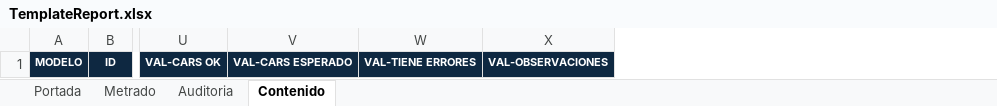
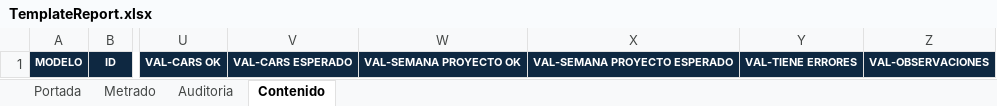
Before and after one commit to jamess166/cesel-audit-models, an Excel workbook: BimManagement/BimManagement/Commands/ExportDataCP/Resources/TemplateReport.xlsx, sheet Contenido, drawn as a sheet; only a part is shown, gaps mark what is left out; values as stored, in another font and other column widths than the file's, no borders; the diff names each change by its address in the sheet, - before the commit and + after, or states it on an @@ line.

```diff
--- a/BimManagement/BimManagement/Commands/ExportDataCP/Resources/TemplateReport.xlsx (sheet Contenido)
+++ b/BimManagement/BimManagement/Commands/ExportDataCP/Resources/TemplateReport.xlsx (sheet Contenido)
+column W, row 1: VAL-SEMANA PROYECTO OK
+column X, row 1: VAL-SEMANA PROYECTO ESPERADO
```
Also changed, not shown: 1 other file.
